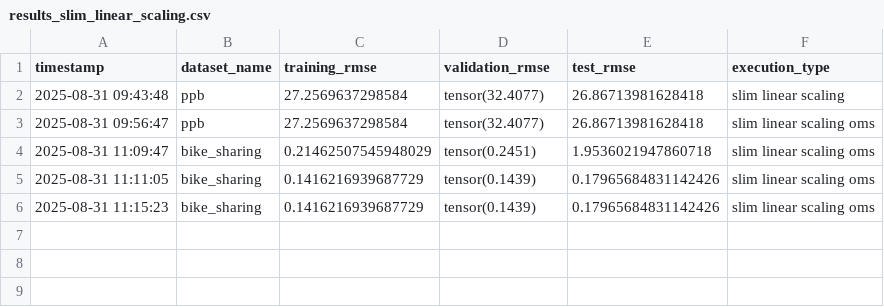
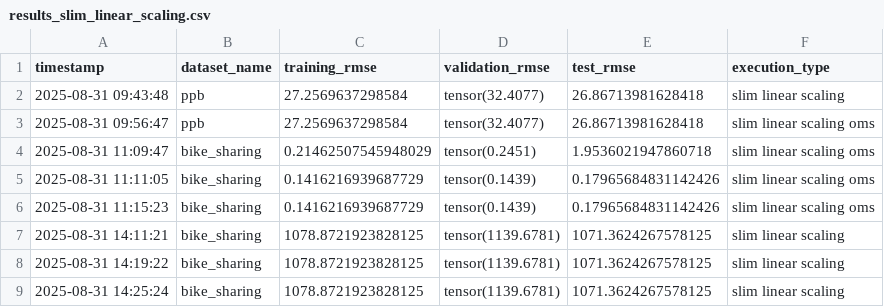
Before and after one commit to lachlanjs/species-ss-slim-gsgp, a CSV file: results_slim_linear_scaling.csv, drawn as a sheet.

```diff
--- a/results_slim_linear_scaling.csv
+++ b/results_slim_linear_scaling.csv
@@ -6 +6,4 @@ timestamp,dataset_name,training_rmse,validation_rmse,test_rmse,execution_type
 2025-08-31 11:15:23,bike_sharing,0.1416216939687729,tensor(0.1439),0.17965684831142426,slim linear scaling oms
+2025-08-31 14:11:21,bike_sharing,1078.8721923828125,tensor(1139.6781),1071.3624267578125,slim linear scaling
+2025-08-31 14:19:22,bike_sharing,1078.8721923828125,tensor(1139.6781),1071.3624267578125,slim linear scaling
+2025-08-31 14:25:24,bike_sharing,1078.8721923828125,tensor(1139.6781),1071.3624267578125,slim linear scaling
```
Also changed, not shown: slim_gsgp/log/slim_gsgp_linear_scaling.csv, slim_gsgp/log/slim_settings_linear_scaling.csv, 3 other files.
